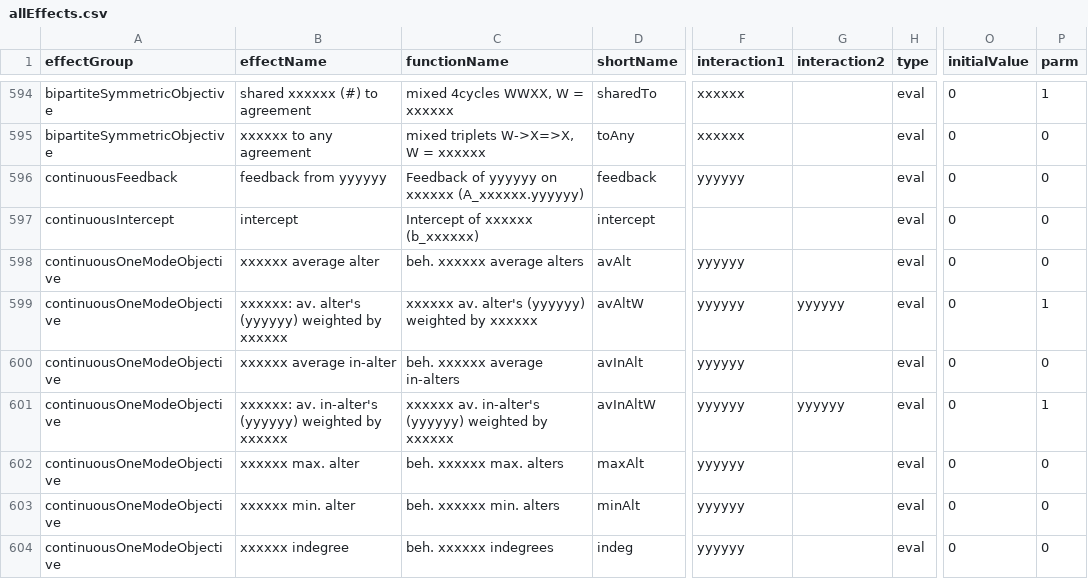
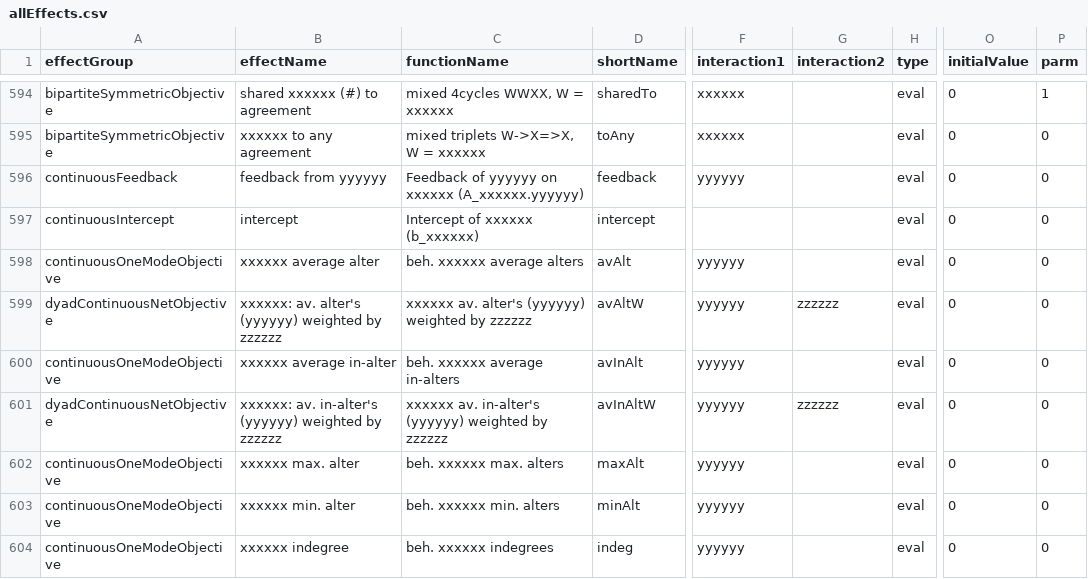
Before and after one commit to CharlieCarter/rsiena, a CSV file: data/allEffects.csv, drawn as a sheet; only a part is shown, gaps mark what is left out; the diff names each change by its address in the sheet, - before the commit and + after, or states it on an @@ line.

Commit message:
First Functional Weighted Average Alters Effects for Continuous Behaviour

```diff
--- a/data/allEffects.csv
+++ b/data/allEffects.csv
-A599 (effectGroup): continuousOneModeObjective
+A599 (effectGroup): dyadContinuousNetObjective
-B599 (effectName): …weighted by xxxxxx
+B599 (effectName): …weighted by zzzzzz
-C599 (functionName): …weighted by xxxxxx
+C599 (functionName): …weighted by zzzzzz
-G599 (interaction2): yyyyyy
+G599 (interaction2): zzzzzz
-P599 (parm): 1
+P599 (parm): 0
-A601 (effectGroup): continuousOneModeObjective
+A601 (effectGroup): dyadContinuousNetObjective
-B601 (effectName): …weighted by xxxxxx
+B601 (effectName): …weighted by zzzzzz
-C601 (functionName): …weighted by xxxxxx
+C601 (functionName): …weighted by zzzzzz
-G601 (interaction2): yyyyyy
+G601 (interaction2): zzzzzz
-P601 (parm): 1
+P601 (parm): 0
```
Also changed, not shown: 4 other files.
